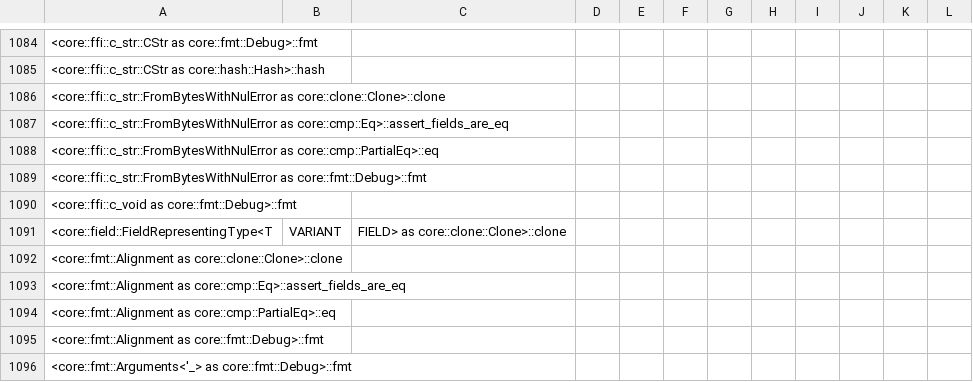
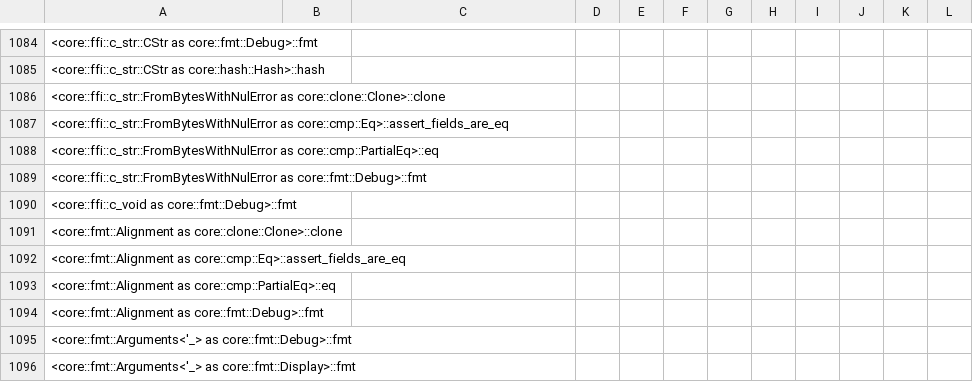
Before and after one commit to ferrocene/ferrocene, a CSV file: ferrocene/doc/symbol-report.csv, drawn as a sheet; only a part is shown, gaps mark what is left out; the shorter side is filled out with more unchanged rows.

Commit message:
Remove `core::{field, intrinsics::field_offset}` from core subset

```diff
--- a/ferrocene/doc/symbol-report.csv
+++ b/ferrocene/doc/symbol-report.csv
@@ -1090,3 +1090,2 @@
 <core::ffi::c_void as core::fmt::Debug>::fmt
-<core::field::FieldRepresentingType<T, VARIANT, FIELD> as core::clone::Clone>::clone
 <core::fmt::Alignment as core::clone::Clone>::clone
```
Also changed, not shown: 2 other files.
